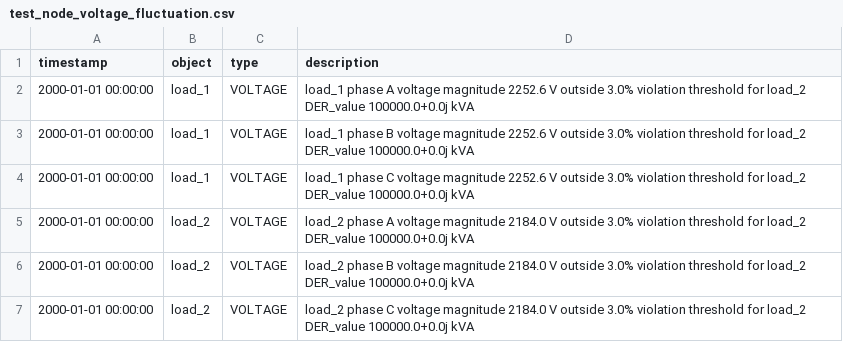
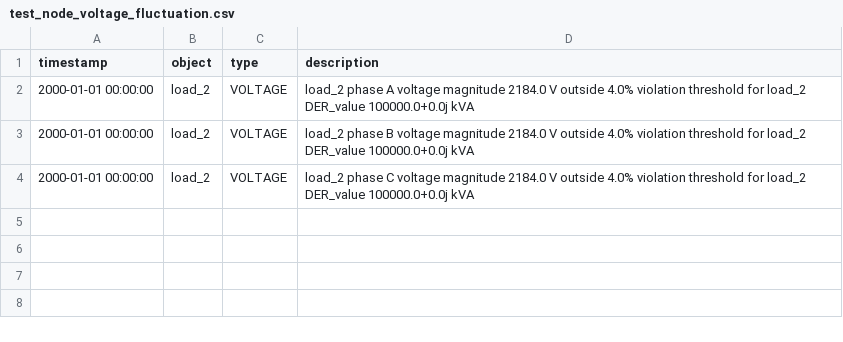
Before and after one commit to arras-energy/gridlabd-old, a CSV file: module/powerflow/autotest/test_node_voltage_fluctuation.csv, drawn as a sheet.

Commit message:
Fix missing voltage_fluctuation_threshold global in powerflow

```diff
--- a/module/powerflow/autotest/test_node_voltage_fluctuation.csv
+++ b/module/powerflow/autotest/test_node_voltage_fluctuation.csv
@@ -1,7 +1,4 @@
 timestamp,object,type,description
-2000-01-01 00:00:00,load_1,VOLTAGE,"load_1 phase A voltage magnitude 2252.6 V outside 3.0% violation threshold for load_2 DER_value 100000.0+0.0j kVA"
-2000-01-01 00:00:00,load_1,VOLTAGE,"load_1 phase B voltage magnitude 2252.6 V outside 3.0% violation threshold for load_2 DER_value 100000.0+0.0j kVA"
-2000-01-01 00:00:00,load_1,VOLTAGE,"load_1 phase C voltage magnitude 2252.6 V outside 3.0% violation threshold for load_2 DER_value 100000.0+0.0j kVA"
-2000-01-01 00:00:00,load_2,VOLTAGE,"load_2 phase A voltage magnitude 2184.0 V outside 3.0% violation threshold for load_2 DER_value 100000.0+0.0j kVA"
-2000-01-01 00:00:00,load_2,VOLTAGE,"load_2 phase B voltage magnitude 2184.0 V outside 3.0% violation threshold for load_2 DER_value 100000.0+0.0j kVA"
-2000-01-01 00:00:00,load_2,VOLTAGE,"load_2 phase C voltage magnitude 2184.0 V outside 3.0% violation threshold for load_2 DER_value 100000.0+0.0j kVA"
+2000-01-01 00:00:00,load_2,VOLTAGE,"load_2 phase A voltage magnitude 2184.0 V outside 4.0% violation threshold for load_2 DER_value 100000.0+0.0j kVA"
+2000-01-01 00:00:00,load_2,VOLTAGE,"load_2 phase B voltage magnitude 2184.0 V outside 4.0% violation threshold for load_2 DER_value 100000.0+0.0j kVA"
+2000-01-01 00:00:00,load_2,VOLTAGE,"load_2 phase C voltage magnitude 2184.0 V outside 4.0% violation threshold for load_2 DER_value 100000.0+0.0j kVA"
```
Also changed, not shown: 2 other files.
